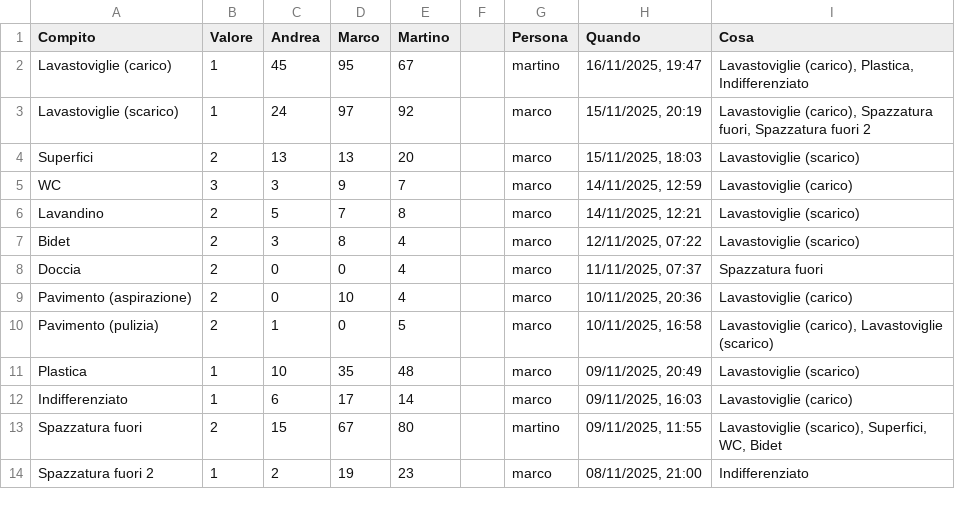
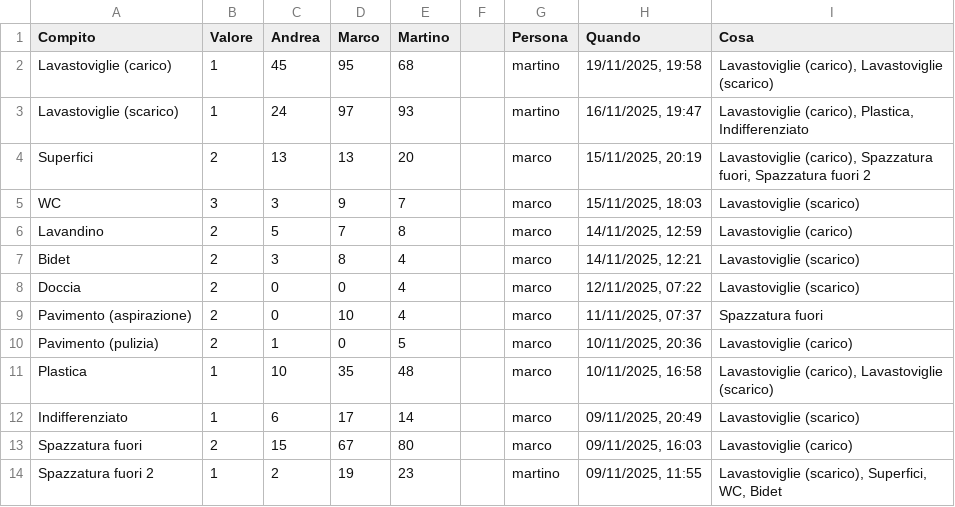
Before and after one commit to BertrandPouget/v0-litpi, a CSV file: data/chores.csv, drawn as a sheet; only a part is shown; the diff covers the shown part only.

Commit message:
Update chores for martino

```diff
--- a/data/chores.csv
+++ b/data/chores.csv
@@ -1,14 +1,14 @@
 Compito,Valore,Andrea,Marco,Martino,,Persona,Quando,Cosa
-Lavastoviglie (carico),1,45,95,67,,martino,"16/11/2025, 19:47","Lavastoviglie (carico), Plastica, Indifferenziato"
-Lavastoviglie (scarico),1,24,97,92,,marco,"15/11/2025, 20:19","Lavastoviglie (carico), Spazzatura fuori, Spazzatura fuori 2"
-Superfici,2,13,13,20,,marco,"15/11/2025, 18:03",Lavastoviglie (scarico)
-WC,3,3,9,7,,marco,"14/11/2025, 12:59",Lavastoviglie (carico)
-Lavandino,2,5,7,8,,marco,"14/11/2025, 12:21",Lavastoviglie (scarico)
-Bidet,2,3,8,4,,marco,"12/11/2025, 07:22",Lavastoviglie (scarico)
-Doccia,2,0,0,4,,marco,"11/11/2025, 07:37",Spazzatura fuori
-Pavimento (aspirazione),2,0,10,4,,marco,"10/11/2025, 20:36",Lavastoviglie (carico)
-Pavimento (pulizia),2,1,0,5,,marco,"10/11/2025, 16:58","Lavastoviglie (carico), Lavastoviglie (scarico)"
-Plastica,1,10,35,48,,marco,"09/11/2025, 20:49",Lavastoviglie (scarico)
-Indifferenziato,1,6,17,14,,marco,"09/11/2025, 16:03",Lavastoviglie (carico)
-Spazzatura fuori,2,15,67,80,,martino,"09/11/2025, 11:55","Lavastoviglie (scarico), Superfici, WC, Bidet"
-Spazzatura fuori 2,1,2,19,23,,marco,"08/11/2025, 21:00",Indifferenziato
+Lavastoviglie (carico),1,45,95,68,,martino,"19/11/2025, 19:58","Lavastoviglie (carico), Lavastoviglie (scarico)"
+Lavastoviglie (scarico),1,24,97,93,,martino,"16/11/2025, 19:47","Lavastoviglie (carico), Plastica, Indifferenziato"
+Superfici,2,13,13,20,,marco,"15/11/2025, 20:19","Lavastoviglie (carico), Spazzatura fuori, Spazzatura fuori 2"
+WC,3,3,9,7,,marco,"15/11/2025, 18:03",Lavastoviglie (scarico)
+Lavandino,2,5,7,8,,marco,"14/11/2025, 12:59",Lavastoviglie (carico)
+Bidet,2,3,8,4,,marco,"14/11/2025, 12:21",Lavastoviglie (scarico)
+Doccia,2,0,0,4,,marco,"12/11/2025, 07:22",Lavastoviglie (scarico)
+Pavimento (aspirazione),2,0,10,4,,marco,"11/11/2025, 07:37",Spazzatura fuori
+Pavimento (pulizia),2,1,0,5,,marco,"10/11/2025, 20:36",Lavastoviglie (carico)
+Plastica,1,10,35,48,,marco,"10/11/2025, 16:58","Lavastoviglie (carico), Lavastoviglie (scarico)"
+Indifferenziato,1,6,17,14,,marco,"09/11/2025, 20:49",Lavastoviglie (scarico)
+Spazzatura fuori,2,15,67,80,,marco,"09/11/2025, 16:03",Lavastoviglie (carico)
+Spazzatura fuori 2,1,2,19,23,,martino,"09/11/2025, 11:55","Lavastoviglie (scarico), Superfici, WC, Bidet"
```
Also changed, not shown: 1 added row and 6 edited cells elsewhere in this file.
